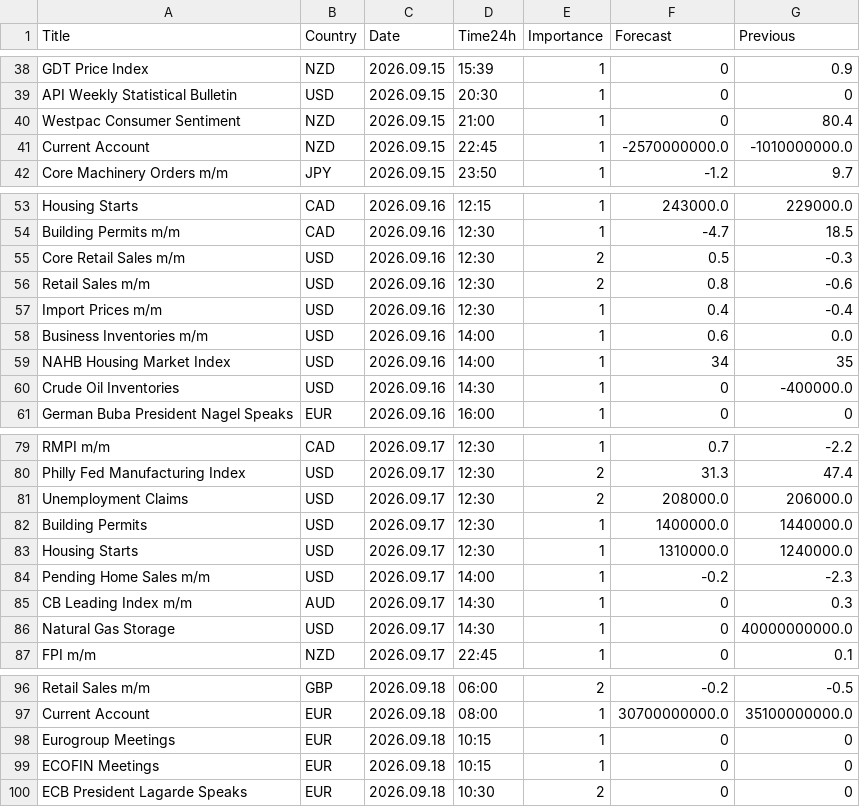
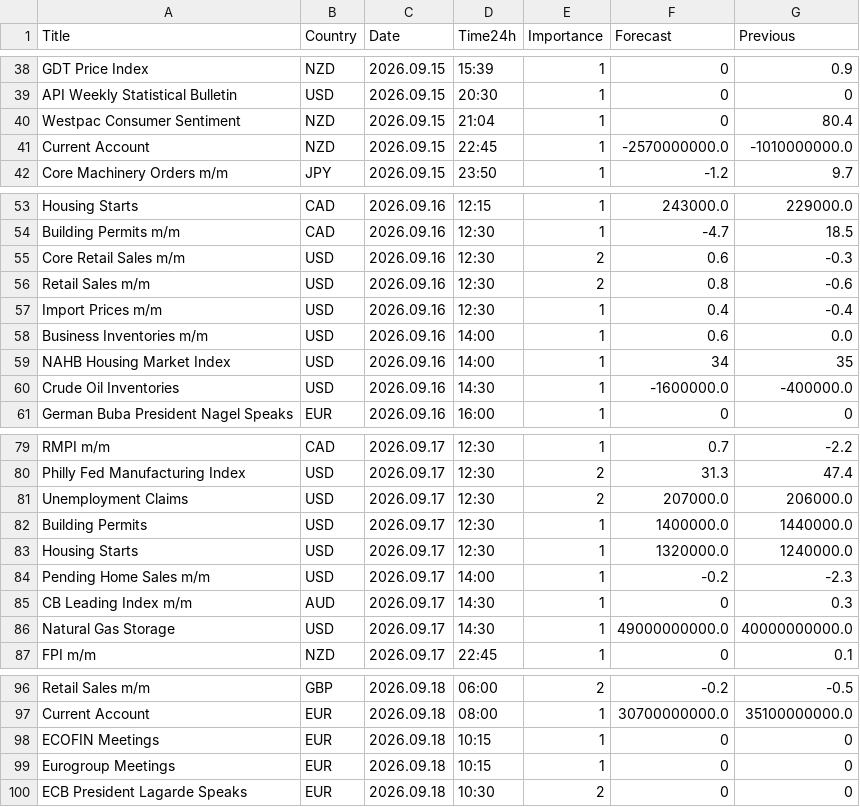
Before and after one commit to CryptoGamerDev/forex-calendar-data, a CSV file: forex_data_simple.csv, drawn as a sheet; only a part is shown, gaps mark what is left out.

```diff
--- a/forex_data_simple.csv
+++ b/forex_data_simple.csv
@@ -39,3 +39,3 @@ GDT Price Index,NZD,2026.09.15,15:39,1,0,0.9
 API Weekly Statistical Bulletin,USD,2026.09.15,20:30,1,0,0
-Westpac Consumer Sentiment,NZD,2026.09.15,21:00,1,0,80.4
+Westpac Consumer Sentiment,NZD,2026.09.15,21:04,1,0,80.4
 Current Account,NZD,2026.09.15,22:45,1,-2570000000.0,-1010000000.0
@@ -54,3 +54,3 @@ Housing Starts,CAD,2026.09.16,12:15,1,243000.0,229000.0
 Building Permits m/m,CAD,2026.09.16,12:30,1,-4.7,18.5
-Core Retail Sales m/m,USD,2026.09.16,12:30,2,0.5,-0.3
+Core Retail Sales m/m,USD,2026.09.16,12:30,2,0.6,-0.3
 Retail Sales m/m,USD,2026.09.16,12:30,2,0.8,-0.6
@@ -59,3 +59,3 @@ Business Inventories m/m,USD,2026.09.16,14:00,1,0.6,0.0
 NAHB Housing Market Index,USD,2026.09.16,14:00,1,34,35
-Crude Oil Inventories,USD,2026.09.16,14:30,1,0,-400000.0
+Crude Oil Inventories,USD,2026.09.16,14:30,1,-1600000.0,-400000.0
 German Buba President Nagel Speaks,EUR,2026.09.16,16:00,1,0,0
@@ -80,8 +80,8 @@ RMPI m/m,CAD,2026.09.17,12:30,1,0.7,-2.2
 Philly Fed Manufacturing Index,USD,2026.09.17,12:30,2,31.3,47.4
-Unemployment Claims,USD,2026.09.17,12:30,2,208000.0,206000.0
+Unemployment Claims,USD,2026.09.17,12:30,2,207000.0,206000.0
 Building Permits,USD,2026.09.17,12:30,1,1400000.0,1440000.0
-Housing Starts,USD,2026.09.17,12:30,1,1310000.0,1240000.0
+Housing Starts,USD,2026.09.17,12:30,1,1320000.0,1240000.0
 Pending Home Sales m/m,USD,2026.09.17,14:00,1,-0.2,-2.3
 CB Leading Index m/m,AUD,2026.09.17,14:30,1,0,0.3
-Natural Gas Storage,USD,2026.09.17,14:30,1,0,40000000000.0
+Natural Gas Storage,USD,2026.09.17,14:30,1,49000000000.0,40000000000.0
 FPI m/m,NZD,2026.09.17,22:45,1,0,0.1
@@ -97,4 +97,4 @@ Retail Sales m/m,GBP,2026.09.18,06:00,2,-0.2,-0.5
 Current Account,EUR,2026.09.18,08:00,1,30700000000.0,35100000000.0
+ECOFIN Meetings,EUR,2026.09.18,10:15,1,0,0
 Eurogroup Meetings,EUR,2026.09.18,10:15,1,0,0
-ECOFIN Meetings,EUR,2026.09.18,10:15,1,0,0
 ECB President Lagarde Speaks,EUR,2026.09.18,10:30,2,0,0
```
Also changed, not shown: forex_data_raw.csv.
